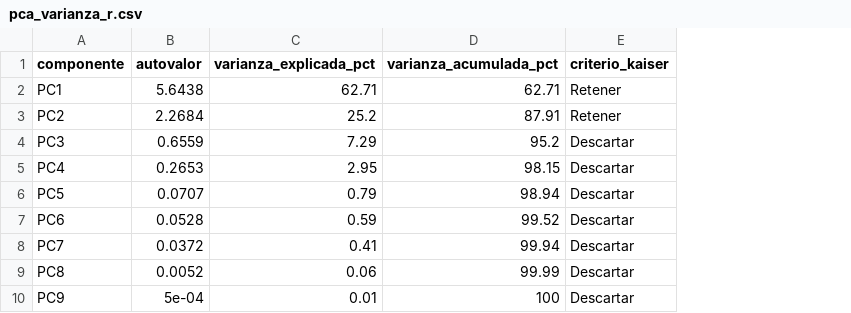
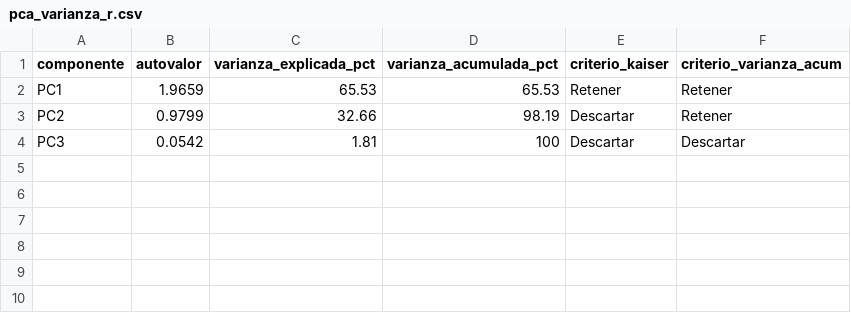
Before and after one commit to RubianoAndy/multivariate-analysis-dashboard, a CSV file: data/processed/pca_varianza_r.csv, drawn as a sheet; removed rows and columns are numbered as before the commit, all else as after; the diff names each change by its address in the sheet, - before the commit and + after, or states it on an @@ line.

```diff
--- a/data/processed/pca_varianza_r.csv
+++ b/data/processed/pca_varianza_r.csv
+column F (criterio_varianza_acum), rows 2-4: Retener | Retener | Descartar
-B2 (autovalor): 5.6438
+B2 (autovalor): 1.9659
-C2 (varianza_explicada_pct): 62.71
+C2 (varianza_explicada_pct): 65.53
-D2 (varianza_acumulada_pct): 62.71
+D2 (varianza_acumulada_pct): 65.53
-B3 (autovalor): 2.2684
+B3 (autovalor): 0.9799
-C3 (varianza_explicada_pct): 25.2
+C3 (varianza_explicada_pct): 32.66
-D3 (varianza_acumulada_pct): 87.91
+D3 (varianza_acumulada_pct): 98.19
-E3 (criterio_kaiser): Retener
+E3 (criterio_kaiser): Descartar
-B4 (autovalor): 0.6559
+B4 (autovalor): 0.0542
-C4 (varianza_explicada_pct): 7.29
+C4 (varianza_explicada_pct): 1.81
-D4 (varianza_acumulada_pct): 95.2
+D4 (varianza_acumulada_pct): 100
-row 5: PC4 | 0.2653 | 2.95 | 98.15 | Descartar
-row 6: PC5 | 0.0707 | 0.79 | 98.94 | Descartar
-row 7: PC6 | 0.0528 | 0.59 | 99.52 | Descartar
-row 8: PC7 | 0.0372 | 0.41 | 99.94 | Descartar
-row 9: PC8 | 0.0052 | 0.06 | 99.99 | Descartar
-row 10: PC9 | 5e-04 | 0.01 | 100 | Descartar
```
Also changed, not shown: data/processed/clientes_con_cluster.csv, data/processed/etiquetas_cluster.csv, 55 other files.
